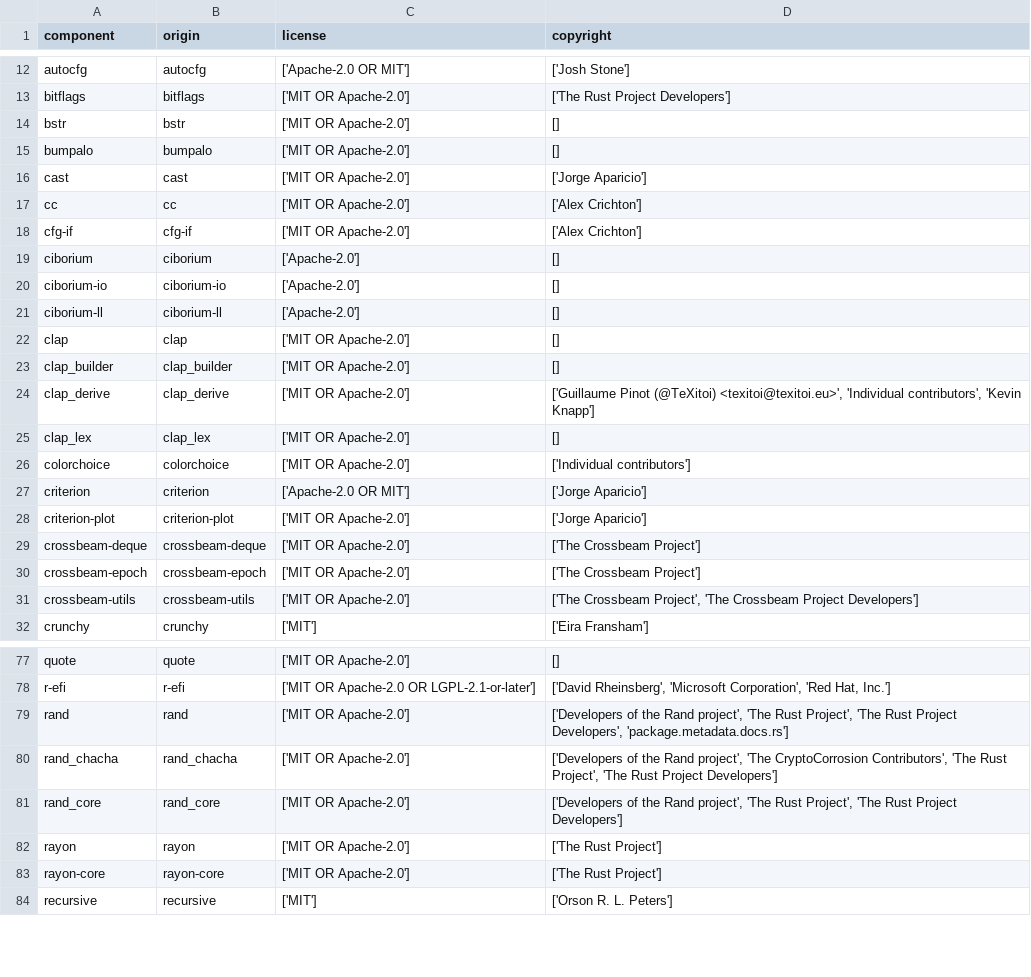
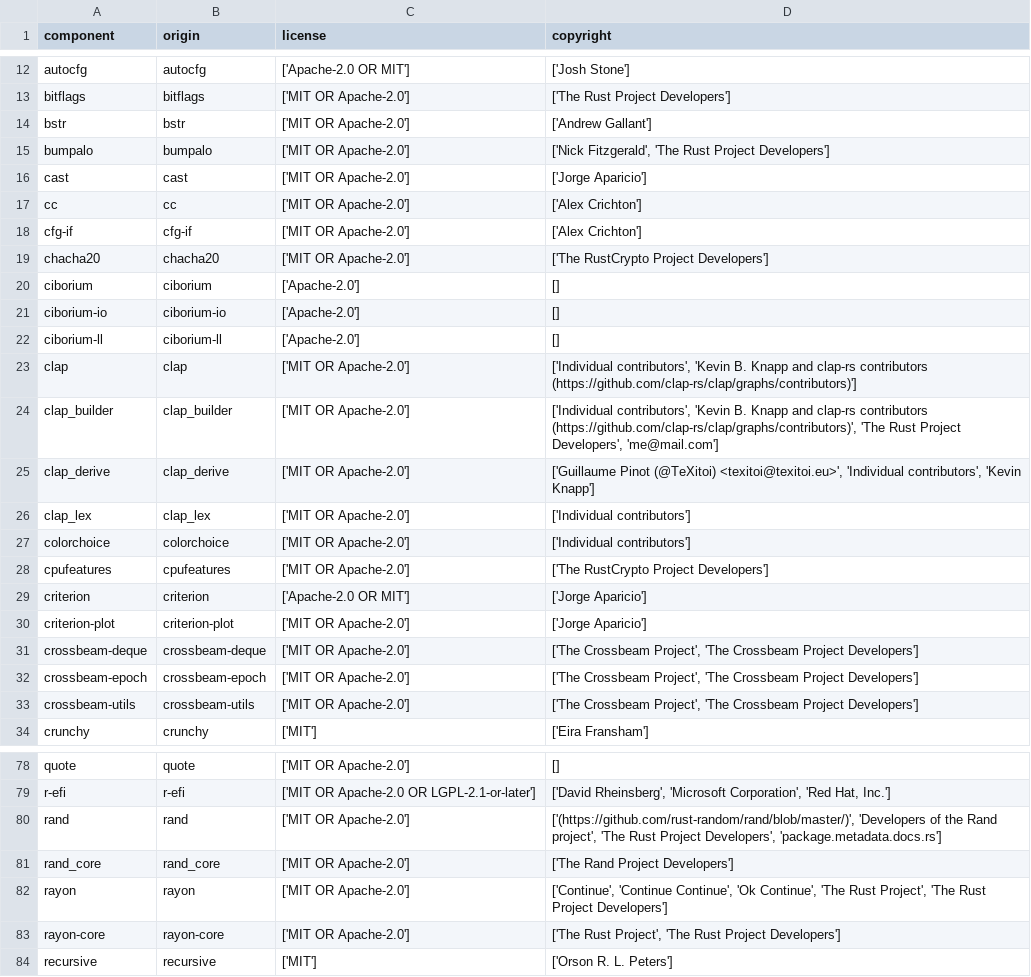
Before and after one commit to DataDog/barkus, a CSV file: LICENSE-3rdparty.csv, drawn as a sheet; only a part is shown, gaps mark what is left out; the diff covers the shown part only.

```diff
--- a/LICENSE-3rdparty.csv
+++ b/LICENSE-3rdparty.csv
@@ -13,4 +13,4 @@
 "bitflags","bitflags","['MIT OR Apache-2.0']","['The Rust Project Developers']"
-"bstr","bstr","['MIT OR Apache-2.0']","[]"
-"bumpalo","bumpalo","['MIT OR Apache-2.0']","[]"
+"bstr","bstr","['MIT OR Apache-2.0']","['Andrew Gallant']"
+"bumpalo","bumpalo","['MIT OR Apache-2.0']","['Nick Fitzgerald', 'The Rust Project Developers']"
 "cast","cast","['MIT OR Apache-2.0']","['Jorge Aparicio']"
@@ -18,2 +18,3 @@
 "cfg-if","cfg-if","['MIT OR Apache-2.0']","['Alex Crichton']"
+"chacha20","chacha20","['MIT OR Apache-2.0']","['The RustCrypto Project Developers']"
 "ciborium","ciborium","['Apache-2.0']","[]"
@@ -21,11 +22,12 @@
 "ciborium-ll","ciborium-ll","['Apache-2.0']","[]"
-"clap","clap","['MIT OR Apache-2.0']","[]"
-"clap_builder","clap_builder","['MIT OR Apache-2.0']","[]"
+"clap","clap","['MIT OR Apache-2.0']","['Individual contributors', 'Kevin B. Knapp and clap-rs contributors (https://github.com/clap-rs/clap/graphs/contributors)']"
+"clap_builder","clap_builder","['MIT OR Apache-2.0']","['Individual contributors', 'Kevin B. Knapp and clap-rs contributors (https://github.com/clap-rs/clap/graphs/contributors)', 'The Rust Project Developers', 'me@mail.com']"
 "clap_derive","clap_derive","['MIT OR Apache-2.0']","['Guillaume Pinot (@TeXitoi) <texitoi@texitoi.eu>', 'Individual contributors', 'Kevin Knapp']"
-"clap_lex","clap_lex","['MIT OR Apache-2.0']","[]"
+"clap_lex","clap_lex","['MIT OR Apache-2.0']","['Individual contributors']"
 "colorchoice","colorchoice","['MIT OR Apache-2.0']","['Individual contributors']"
+"cpufeatures","cpufeatures","['MIT OR Apache-2.0']","['The RustCrypto Project Developers']"
 "criterion","criterion","['Apache-2.0 OR MIT']","['Jorge Aparicio']"
 "criterion-plot","criterion-plot","['MIT OR Apache-2.0']","['Jorge Aparicio']"
-"crossbeam-deque","crossbeam-deque","['MIT OR Apache-2.0']","['The Crossbeam Project']"
-"crossbeam-epoch","crossbeam-epoch","['MIT OR Apache-2.0']","['The Crossbeam Project']"
+"crossbeam-deque","crossbeam-deque","['MIT OR Apache-2.0']","['The Crossbeam Project', 'The Crossbeam Project Developers']"
+"crossbeam-epoch","crossbeam-epoch","['MIT OR Apache-2.0']","['The Crossbeam Project', 'The Crossbeam Project Developers']"
 "crossbeam-utils","crossbeam-utils","['MIT OR Apache-2.0']","['The Crossbeam Project', 'The Crossbeam Project Developers']"
@@ -78,7 +79,6 @@
 "r-efi","r-efi","['MIT OR Apache-2.0 OR LGPL-2.1-or-later']","['David Rheinsberg', 'Microsoft Corporation', 'Red Hat, Inc.']"
-"rand","rand","['MIT OR Apache-2.0']","['Developers of the Rand project', 'The Rust Project', 'The Rust Project Developers', 'package.metadata.docs.rs']"
-"rand_chacha","rand_chacha","['MIT OR Apache-2.0']","['Developers of the Rand project', 'The CryptoCorrosion Contributors', 'The Rust Project', 'The Rust Project Developers']"
-"rand_core","rand_core","['MIT OR Apache-2.0']","['Developers of the Rand project', 'The Rust Project', 'The Rust Project Developers']"
-"rayon","rayon","['MIT OR Apache-2.0']","['The Rust Project']"
-"rayon-core","rayon-core","['MIT OR Apache-2.0']","['The Rust Project']"
+"rand","rand","['MIT OR Apache-2.0']","['(https://github.com/rust-random/rand/blob/master/)', 'Developers of the Rand project', 'The Rust Project Developers', 'package.metadata.docs.rs']"
+"rand_core","rand_core","['MIT OR Apache-2.0']","['The Rand Project Developers']"
+"rayon","rayon","['MIT OR Apache-2.0']","['Continue', 'Continue Continue', 'Ok Continue', 'The Rust Project', 'The Rust Project Developers']"
+"rayon-core","rayon-core","['MIT OR Apache-2.0']","['The Rust Project', 'The Rust Project Developers']"
 "recursive","recursive","['MIT']","['Orson R. L. Peters']"
```
Also changed, not shown: 2 removed rows and 17 edited cells elsewhere in this file, 5 other files.
